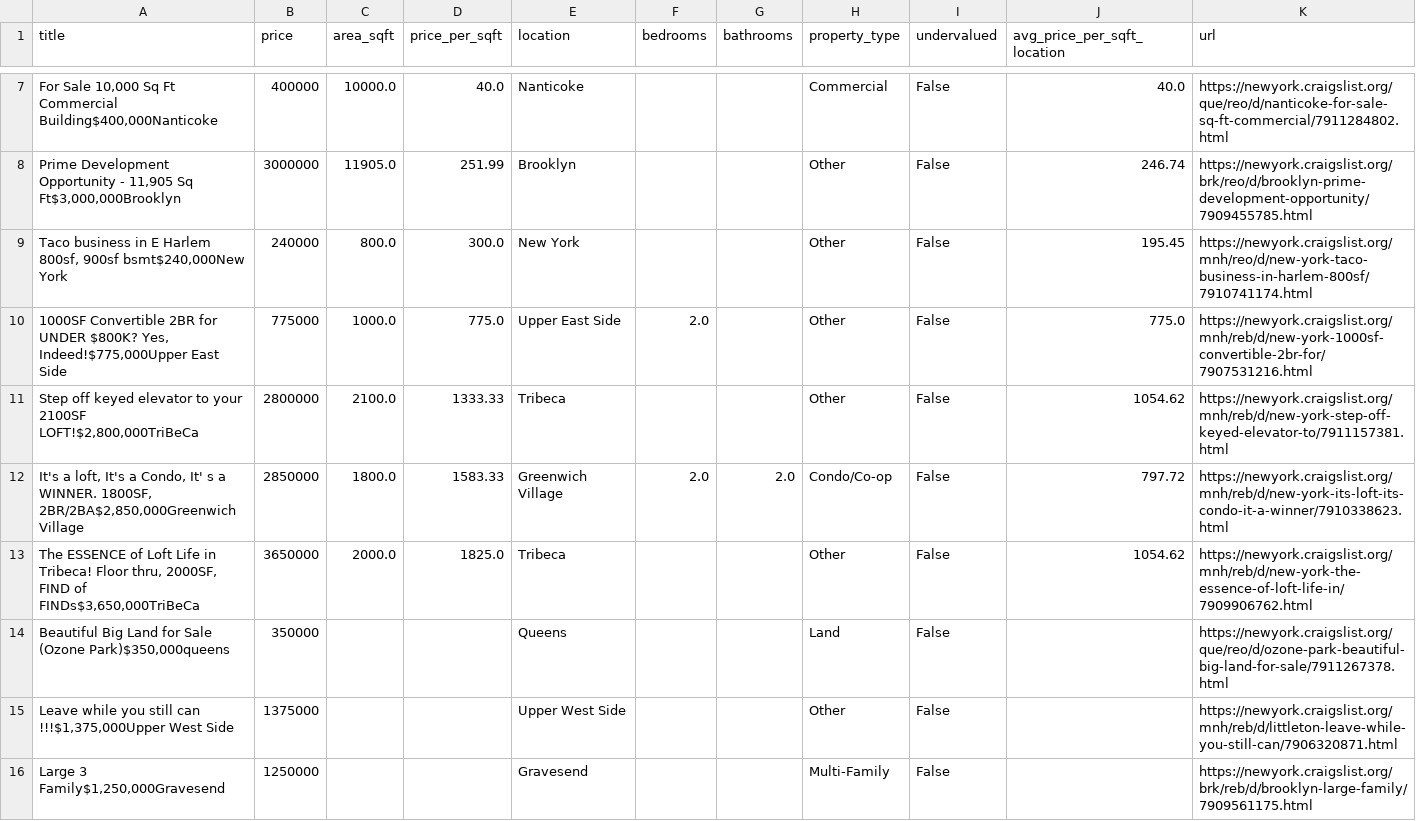
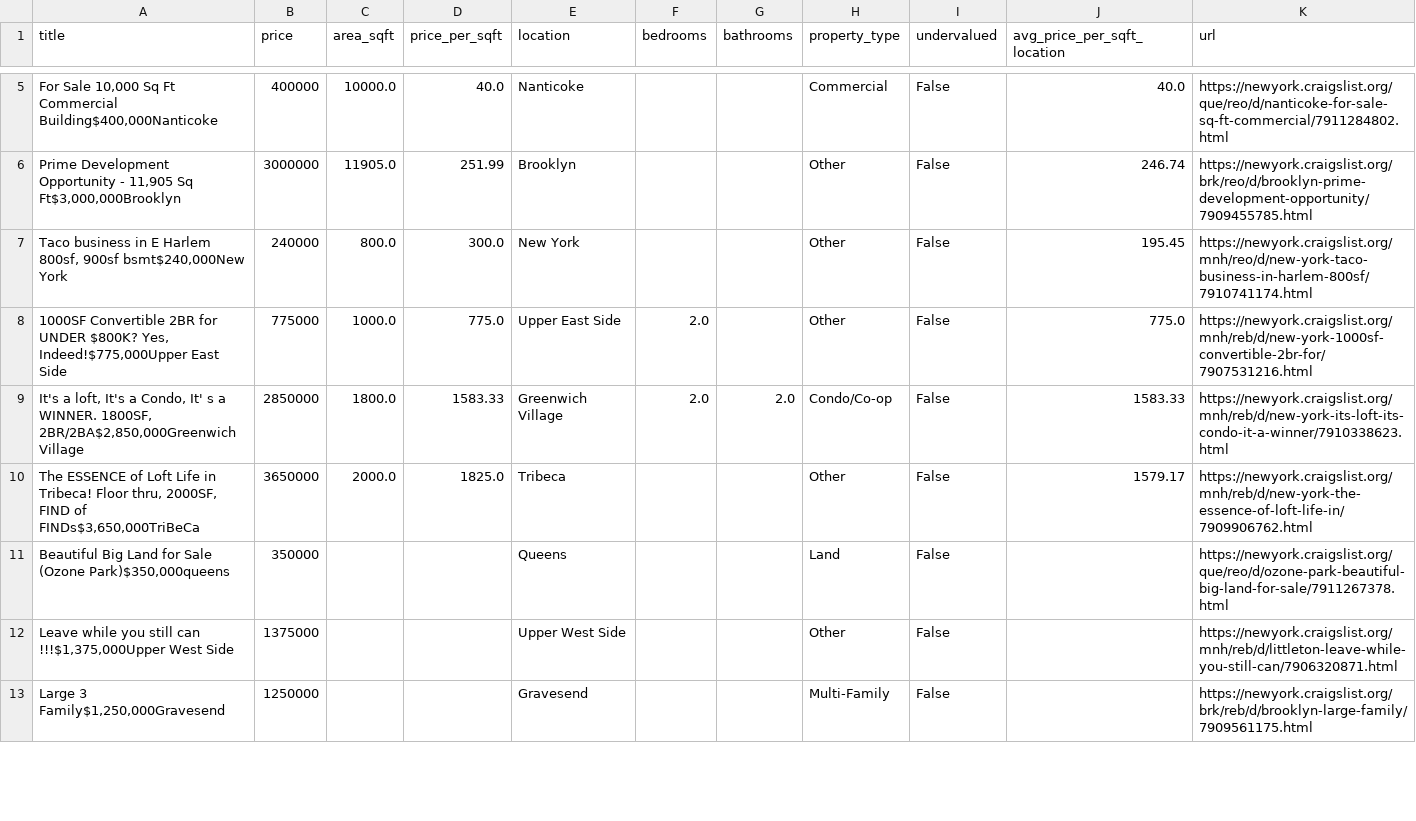
Before and after one commit to Dikshant-Neupane/Arbitrage, a CSV file: data/cleaned/cleaned_properties.csv, drawn as a sheet; only a part is shown, gaps mark what is left out; the diff covers the shown part only.

```diff
--- a/data/cleaned/cleaned_properties.csv
+++ b/data/cleaned/cleaned_properties.csv
@@ -10,5 +8,4 @@ title,price,area_sqft,price_per_sqft,location,bedrooms,bathrooms,property_type,u
 "1000SF Convertible 2BR for UNDER $800K? Yes, Indeed!$775,000Upper East Side",775000,1000.0,775.0,Upper East Side,2.0,,Other,False,775.0,https://newyork.craigslist.org/mnh/reb/d/new-york-1000sf-convertible-2br-for/7907531216.html
-"Step off keyed elevator to your 2100SF LOFT!$2,800,000TriBeCa",2800000,2100.0,1333.33,Tribeca,,,Other,False,1054.62,https://newyork.craigslist.org/mnh/reb/d/new-york-step-off-keyed-elevator-to/7911157381.html
-"It's a loft, It's a Condo, It' s a WINNER. 1800SF, 2BR/2BA$2,850,000Greenwich Village",2850000,1800.0,1583.33,Greenwich Village,2.0,2.0,Condo/Co-op,False,797.72,https://newyork.craigslist.org/mnh/reb/d/new-york-its-loft-its-condo-it-a-winner/7910338623.html
-"The ESSENCE of Loft Life in Tribeca! Floor thru, 2000SF, FIND of FINDs$3,650,000TriBeCa",3650000,2000.0,1825.0,Tribeca,,,Other,False,1054.62,https://newyork.craigslist.org/mnh/reb/d/new-york-the-essence-of-loft-life-in/7909906762.html
+"It's a loft, It's a Condo, It' s a WINNER. 1800SF, 2BR/2BA$2,850,000Greenwich Village",2850000,1800.0,1583.33,Greenwich Village,2.0,2.0,Condo/Co-op,False,1583.33,https://newyork.craigslist.org/mnh/reb/d/new-york-its-loft-its-condo-it-a-winner/7910338623.html
+"The ESSENCE of Loft Life in Tribeca! Floor thru, 2000SF, FIND of FINDs$3,650,000TriBeCa",3650000,2000.0,1825.0,Tribeca,,,Other,False,1579.17,https://newyork.craigslist.org/mnh/reb/d/new-york-the-essence-of-loft-life-in/7909906762.html
 "Beautiful Big Land for Sale (Ozone Park)$350,000queens",350000,,,Queens,,,Land,False,,https://newyork.craigslist.org/que/reo/d/ozone-park-beautiful-big-land-for-sale/7911267378.html
```
Also changed, not shown: 1 added row, 10 removed rows and 6 edited cells elsewhere in this file, 3 other files.
